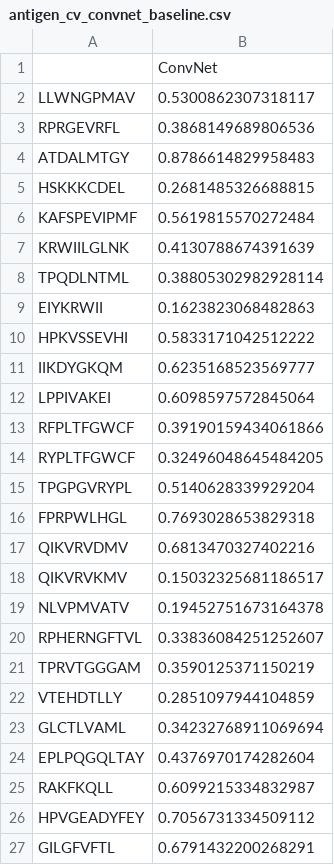
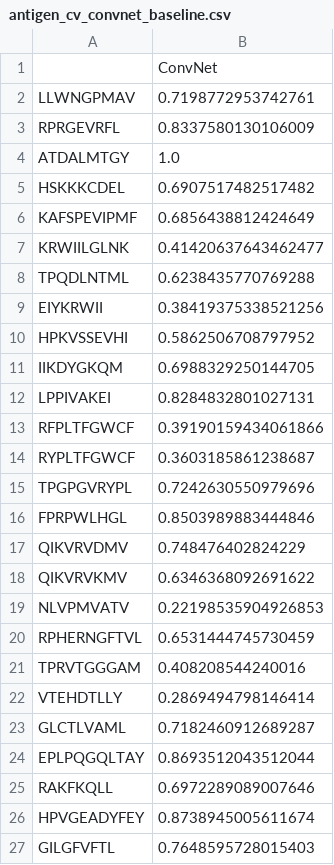
Before and after one commit to wukevin/tcr-bert, a CSV file: jupyter/antigen_cv_convnet_baseline.csv, drawn as a sheet.

Commit message:
Two versions of ConvNet baseline

```diff
--- a/jupyter/antigen_cv_convnet_baseline.csv
+++ b/jupyter/antigen_cv_convnet_baseline.csv
@@ -1,27 +1,27 @@
 ,ConvNet
-LLWNGPMAV,0.5300862307318117
-RPRGEVRFL,0.3868149689806536
-ATDALMTGY,0.8786614829958483
-HSKKKCDEL,0.2681485326688815
-KAFSPEVIPMF,0.5619815570272484
-KRWIILGLNK,0.4130788674391639
-TPQDLNTML,0.38805302982928114
-EIYKRWII,0.1623823068482863
-HPKVSSEVHI,0.5833171042512222
-IIKDYGKQM,0.6235168523569777
-LPPIVAKEI,0.6098597572845064
+LLWNGPMAV,0.7198772953742761
+RPRGEVRFL,0.8337580130106009
+ATDALMTGY,1.0
+HSKKKCDEL,0.6907517482517482
+KAFSPEVIPMF,0.6856438812424649
+KRWIILGLNK,0.41420637643462477
+TPQDLNTML,0.6238435770769288
+EIYKRWII,0.38419375338521256
+HPKVSSEVHI,0.5862506708797952
+IIKDYGKQM,0.6988329250144705
+LPPIVAKEI,0.8284832801027131
 RFPLTFGWCF,0.39190159434061866
-RYPLTFGWCF,0.32496048645484205
-TPGPGVRYPL,0.5140628339929204
-FPRPWLHGL,0.7693028653829318
-QIKVRVDMV,0.6813470327402216
-QIKVRVKMV,0.15032325681186517
-NLVPMVATV,0.19452751673164378
-RPHERNGFTVL,0.33836084251252607
-TPRVTGGGAM,0.3590125371150219
-VTEHDTLLY,0.2851097944104859
-GLCTLVAML,0.34232768911069694
-EPLPQGQLTAY,0.4376970174282604
-RAKFKQLL,0.6099215334832987
-HPVGEADYFEY,0.7056731334509112
-GILGFVFTL,0.6791432200268291
+RYPLTFGWCF,0.3603185861238687
+TPGPGVRYPL,0.7242630550979696
+FPRPWLHGL,0.8503989883444846
+QIKVRVDMV,0.748476402824229
+QIKVRVKMV,0.6346368092691622
+NLVPMVATV,0.22198535904926853
+RPHERNGFTVL,0.6531444745730459
+TPRVTGGGAM,0.408208544240016
+VTEHDTLLY,0.2869494798146414
+GLCTLVAML,0.7182460912689287
+EPLPQGQLTAY,0.8693512043512044
+RAKFKQLL,0.6972289089007646
+HPVGEADYFEY,0.8738945005611674
+GILGFVFTL,0.7648595728015403
```
Also changed, not shown: 2 other files.
